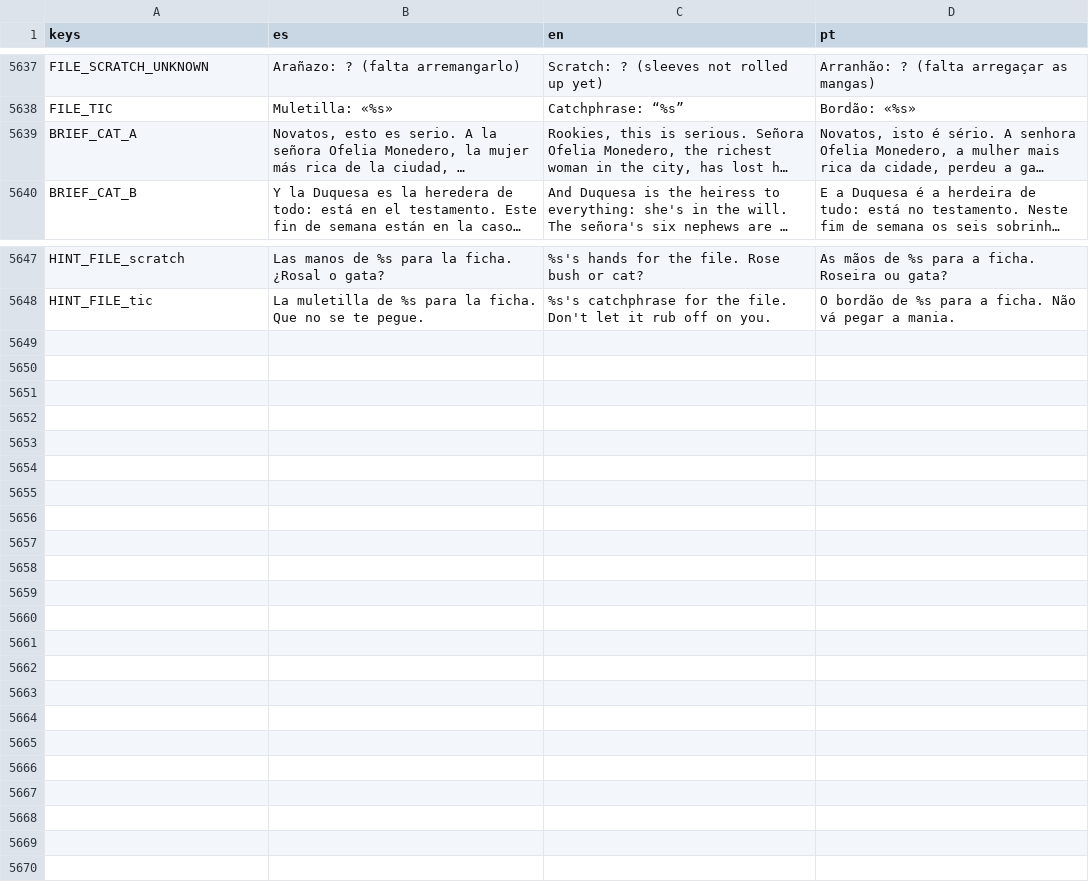
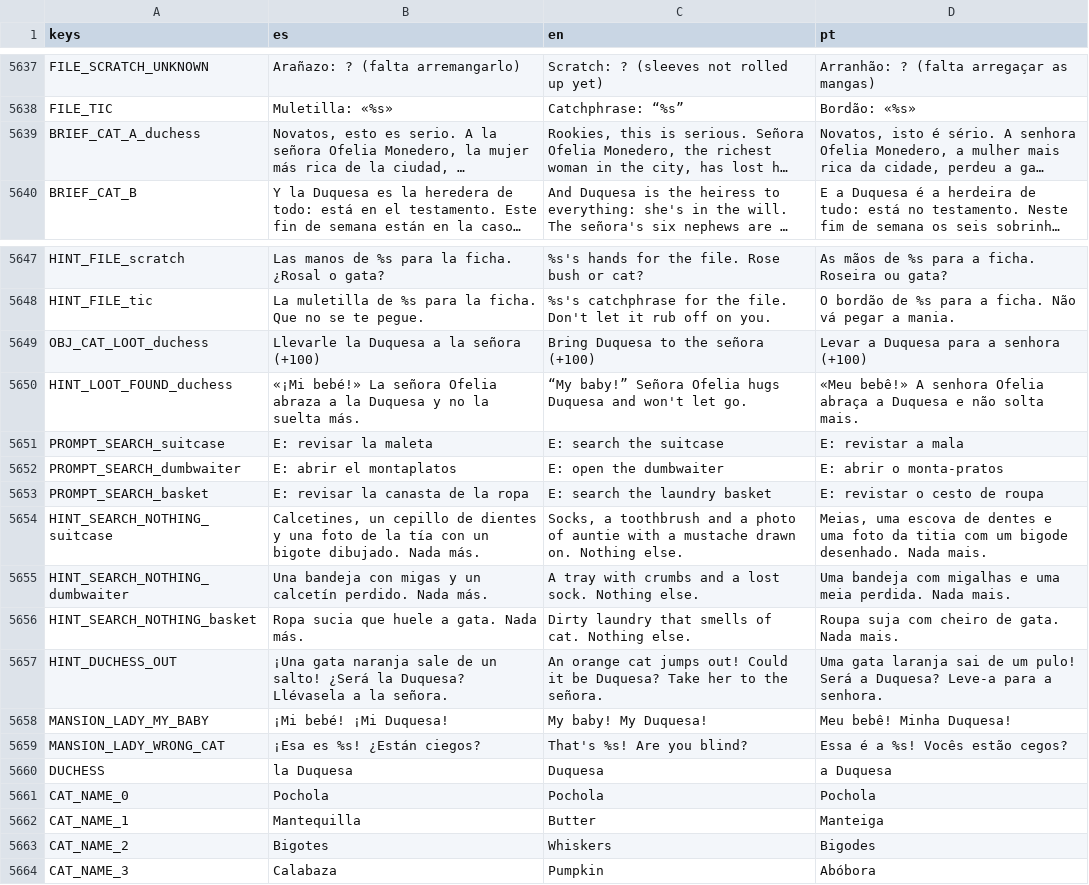
Before and after one commit to cristiangelini/BPD, a CSV file: translations/texts.csv, drawn as a sheet; only a part is shown, gaps mark what is left out; long unchanged cells end in …; the diff names each change by its address in the sheet, - before the commit and + after, or states it on an @@ line.

```diff
--- a/translations/texts.csv
+++ b/translations/texts.csv
-A5639 (keys): BRIEF_CAT_A
+A5639 (keys): BRIEF_CAT_A_duchess
+row 5649: OBJ_CAT_LOOT_duchess | Llevarle la Duquesa a la señora (+100) | Bring Duquesa to the señora (+100) | Levar a Duquesa para a senhora (+100)
+row 5650: HINT_LOOT_FOUND_duchess | «¡Mi bebé!» La señora Ofelia abraza a la Duquesa y no la suelta más. | “My baby!” Señora Ofelia hugs Duquesa and won't let go. | «Meu bebê!» A senhora Ofelia abraça a Duquesa e não solta mais.
+row 5651: PROMPT_SEARCH_suitcase | E: revisar la maleta | E: search the suitcase | E: revistar a mala
+row 5652: PROMPT_SEARCH_dumbwaiter | E: abrir el montaplatos | E: open the dumbwaiter | E: abrir o monta-pratos
+row 5653: PROMPT_SEARCH_basket | E: revisar la canasta de la ropa | E: search the laundry basket | E: revistar o cesto de roupa
+row 5654: HINT_SEARCH_NOTHING_suitcase | Calcetines, un cepillo de dientes y una foto de la tía con un bigote dibujado. Nada más. | Socks, a toothbrush and a photo of auntie with a mustache drawn on. Nothing else. | Meias, uma escova de dentes e uma foto da titia com um bigode desenhado. Nada mais.
+row 5655: HINT_SEARCH_NOTHING_dumbwaiter | Una bandeja con migas y un calcetín perdido. Nada más. | A tray with crumbs and a lost sock. Nothing else. | Uma bandeja com migalhas e uma meia perdida. Nada mais.
+row 5656: HINT_SEARCH_NOTHING_basket | Ropa sucia que huele a gata. Nada más. | Dirty laundry that smells of cat. Nothing else. | Roupa suja com cheiro de gata. Nada mais.
+row 5657: HINT_DUCHESS_OUT | ¡Una gata naranja sale de un salto! ¿Será la Duquesa? Llévasela a la señora. | An orange cat jumps out! Could it be Duquesa? Take her to the señora. | Uma gata laranja sai de um pulo! Será a Duquesa? Leve-a para a senhora.
+row 5658: MANSION_LADY_MY_BABY | ¡Mi bebé! ¡Mi Duquesa! | My baby! My Duquesa! | Meu bebê! Minha Duquesa!
+row 5659: MANSION_LADY_WRONG_CAT | ¡Esa es %s! ¿Están ciegos? | That's %s! Are you blind? | Essa é a %s! Vocês estão cegos?
+row 5660: DUCHESS | la Duquesa | Duquesa | a Duquesa
+row 5661: CAT_NAME_0 | Pochola | Pochola | Pochola
+row 5662: CAT_NAME_1 | Mantequilla | Butter | Manteiga
+row 5663: CAT_NAME_2 | Bigotes | Whiskers | Bigodes
+row 5664: CAT_NAME_3 | Calabaza | Pumpkin | Abóbora
```
Also changed, not shown: 9 other files.
